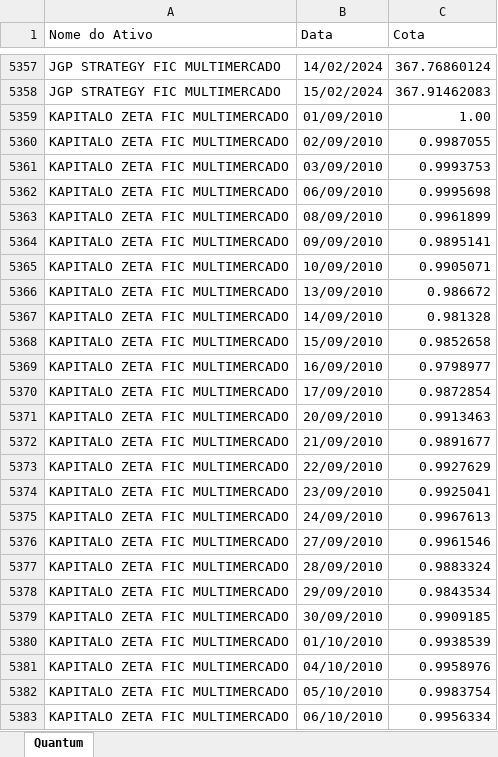
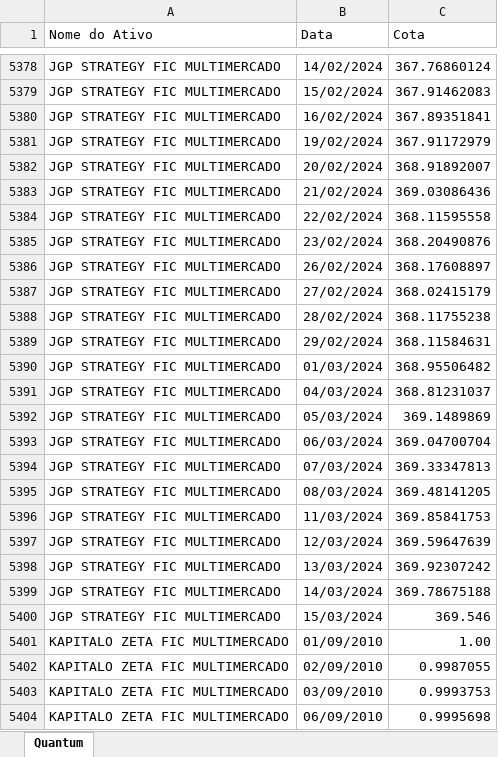
Before and after one commit to LFernando-Jr/desempenho-ativos, an Excel workbook: Dados/fundos.xlsx, sheet Quantum, drawn as a sheet; only a part is shown, gaps mark what is left out; the shorter side is filled out with more unchanged rows; values as stored, in another font and other column widths than the file's, no borders; the diff covers the shown part only; the diff names each change by its address in the sheet, - before the commit and + after, or states it on an @@ line.

```diff
--- a/Dados/fundos.xlsx (sheet Quantum)
+++ b/Dados/fundos.xlsx (sheet Quantum)
+row 5380: JGP STRATEGY FIC MULTIMERCADO | 16/02/2024 | 367.89351841
+row 5381: JGP STRATEGY FIC MULTIMERCADO | 19/02/2024 | 367.91172979
+row 5382: JGP STRATEGY FIC MULTIMERCADO | 20/02/2024 | 368.91892007
+row 5383: JGP STRATEGY FIC MULTIMERCADO | 21/02/2024 | 369.03086436
+row 5384: JGP STRATEGY FIC MULTIMERCADO | 22/02/2024 | 368.11595558
+row 5385: JGP STRATEGY FIC MULTIMERCADO | 23/02/2024 | 368.20490876
+row 5386: JGP STRATEGY FIC MULTIMERCADO | 26/02/2024 | 368.17608897
+row 5387: JGP STRATEGY FIC MULTIMERCADO | 27/02/2024 | 368.02415179
+row 5388: JGP STRATEGY FIC MULTIMERCADO | 28/02/2024 | 368.11755238
+row 5389: JGP STRATEGY FIC MULTIMERCADO | 29/02/2024 | 368.11584631
+row 5390: JGP STRATEGY FIC MULTIMERCADO | 01/03/2024 | 368.95506482
+row 5391: JGP STRATEGY FIC MULTIMERCADO | 04/03/2024 | 368.81231037
+row 5392: JGP STRATEGY FIC MULTIMERCADO | 05/03/2024 | 369.1489869
+row 5393: JGP STRATEGY FIC MULTIMERCADO | 06/03/2024 | 369.04700704
+row 5394: JGP STRATEGY FIC MULTIMERCADO | 07/03/2024 | 369.33347813
+row 5395: JGP STRATEGY FIC MULTIMERCADO | 08/03/2024 | 369.48141205
+row 5396: JGP STRATEGY FIC MULTIMERCADO | 11/03/2024 | 369.85841753
+row 5397: JGP STRATEGY FIC MULTIMERCADO | 12/03/2024 | 369.59647639
+row 5398: JGP STRATEGY FIC MULTIMERCADO | 13/03/2024 | 369.92307242
+row 5399: JGP STRATEGY FIC MULTIMERCADO | 14/03/2024 | 369.78675188
+row 5400: JGP STRATEGY FIC MULTIMERCADO | 15/03/2024 | 369.546
```
Also changed, not shown: 147 added rows elsewhere in this sheet, Dados/fechamento_mes.xlsx, 17 other files.
